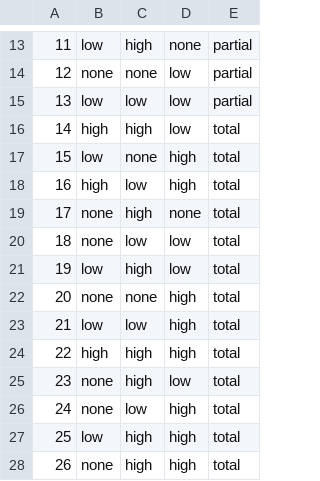
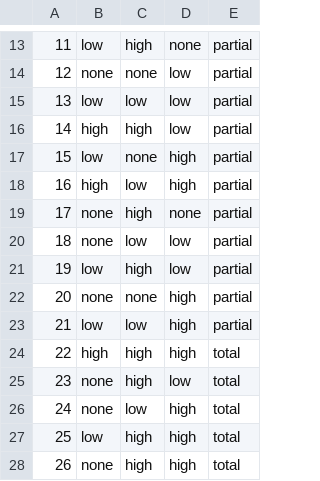
Before and after one commit to CERTCC/SSVC, a CSV file: data/csv/ssvc/cvssv4_to_technical_impact_1_0_0.csv, drawn as a sheet; only a part is shown, gaps mark what is left out; the diff names each change by its address in the sheet, - before the commit and + after, or states it on an @@ line.

Commit message:
Tweak mapping to get valid table

```diff
--- a/data/csv/ssvc/cvssv4_to_technical_impact_1_0_0.csv
+++ b/data/csv/ssvc/cvssv4_to_technical_impact_1_0_0.csv
-E16:E23: total
+E16:E23: partial
```
Also changed, not shown: 3 other files.
